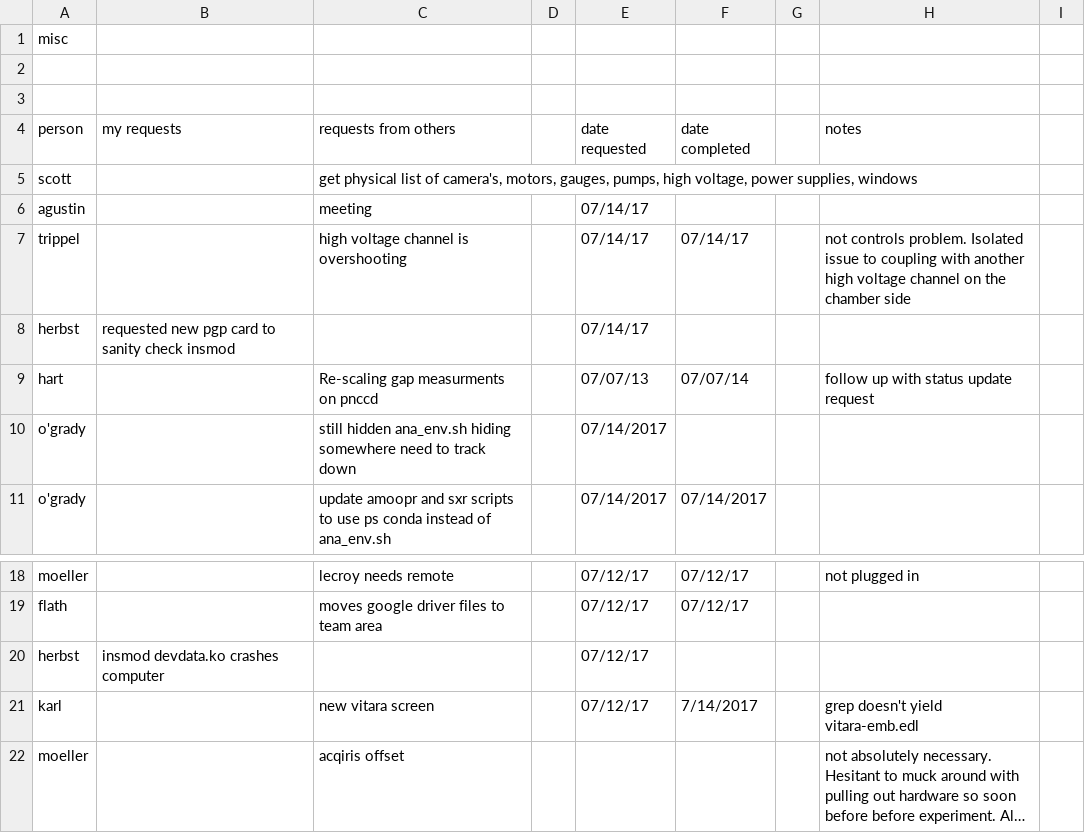
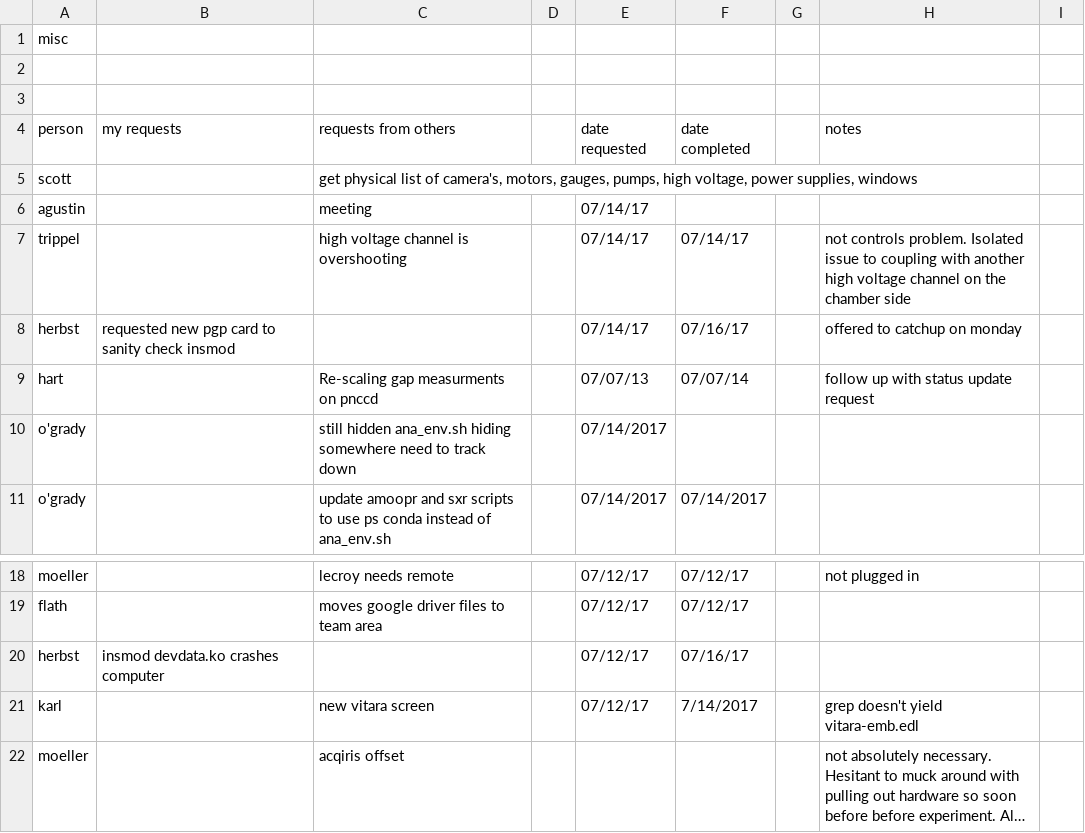
Before and after one commit to sioan/softXRayDataAndControls, a CSV file: taskManagement/generalUncatogorizedTasks.csv, drawn as a sheet; only a part is shown, gaps mark what is left out; long unchanged cells end in ….

Commit message:
some new files and tasks

```diff
--- a/taskManagement/generalUncatogorizedTasks.csv
+++ b/taskManagement/generalUncatogorizedTasks.csv
@@ -7,3 +7,3 @@ agustin,,meeting,,07/14/17,,,,
 trippel,,high voltage channel is overshooting,,07/14/17,07/14/17,,not controls problem.  Isolated issue to coupling with another high voltage channel on the chamber side,
-herbst,requested new pgp card to sanity check insmod,,,07/14/17,,,,
+herbst,requested new pgp card to sanity check insmod,,,07/14/17,07/16/17,,offered to catchup on monday,
 hart,,Re-scaling gap measurments on pnccd,,07/07/13,07/07/14,,follow up with status update request,
@@ -19,3 +19,3 @@ moeller,,lecroy needs remote,,07/12/17,07/12/17,,not plugged in,
 flath,,moves google driver files to team area,,07/12/17,07/12/17,,,
-herbst,insmod devdata.ko crashes computer,,,07/12/17,,,,
+herbst,insmod devdata.ko crashes computer,,,07/12/17,07/16/17,,,
 karl,,new vitara screen,,07/12/17,7/14/2017,,grep doesn't yield vitara-emb.edl,
```
Also changed, not shown: 3 other files.
